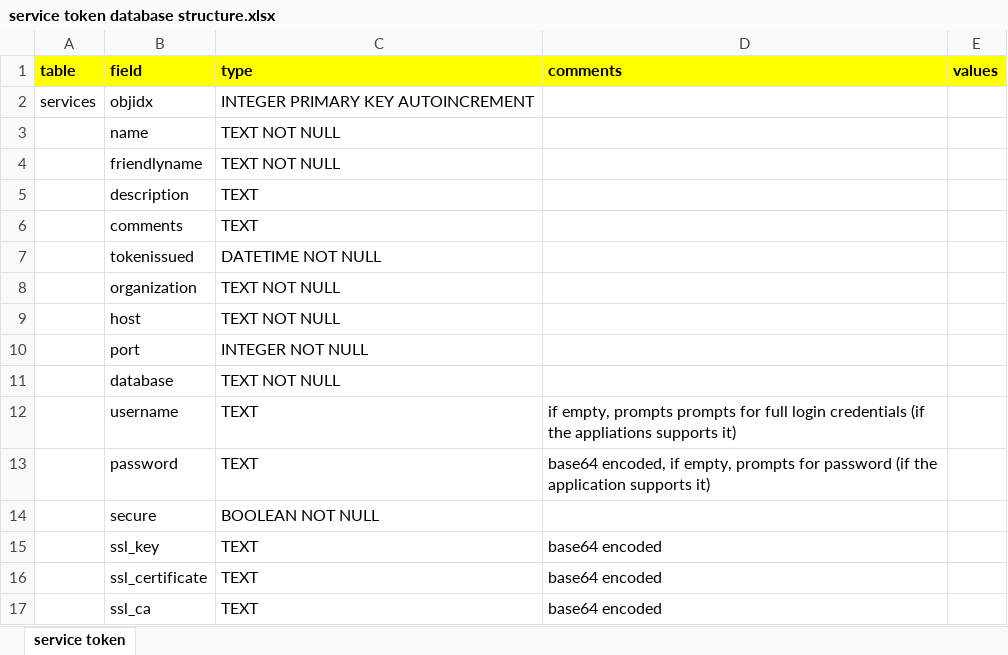
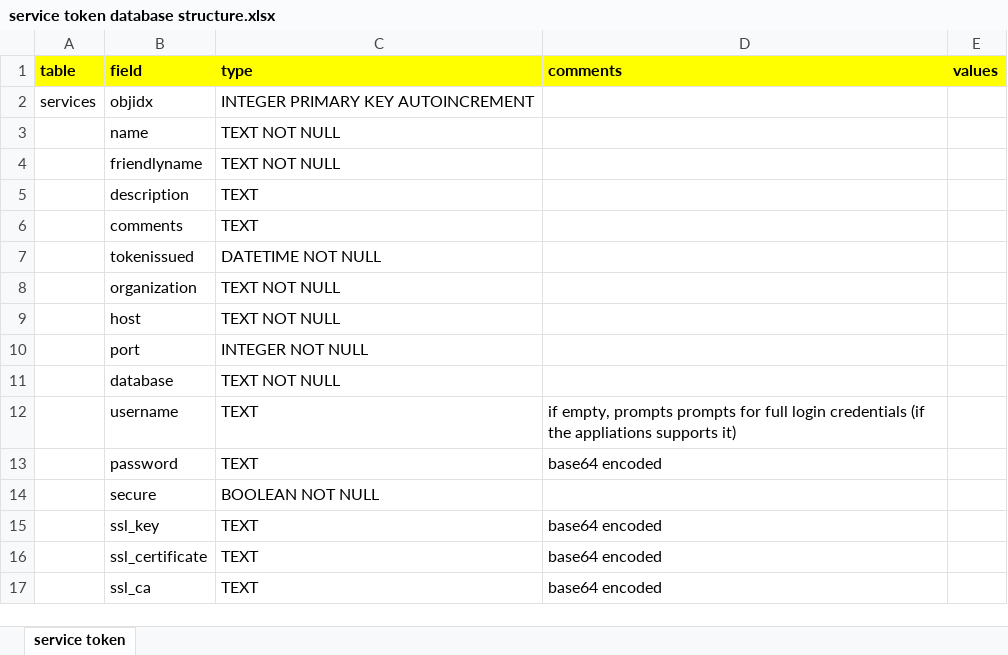
Before and after one commit to gregorplop/postdoc, an Excel workbook: notes/service token database structure.xlsx, sheet service token, drawn as a sheet; values as stored, in another font and other column widths than the file's, no borders; the diff names each change by its address in the sheet, - before the commit and + after, or states it on an @@ line.

```diff
--- a/notes/service token database structure.xlsx (sheet service token)
+++ b/notes/service token database structure.xlsx (sheet service token)
-D13 (comments): base64 encoded, if empty, prompts for password (if the application supports it)
+D13 (comments): base64 encoded
```
Also changed, not shown: notes/postdoc system database structure.xlsx, 8 other files.
